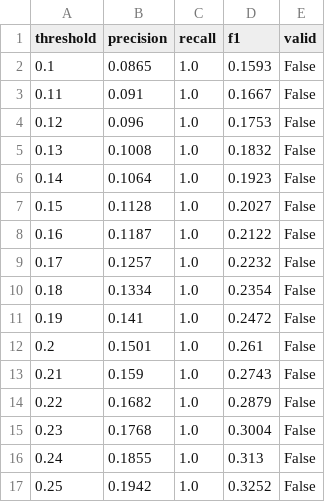
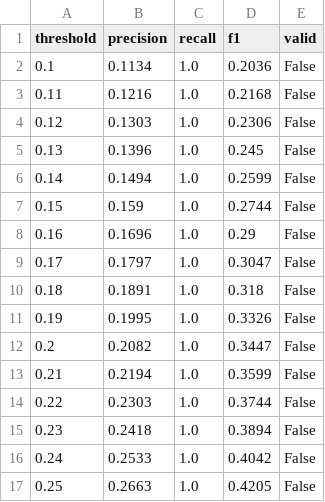
Before and after one commit to SUKUNA1V1/RAPTORX, a CSV file: ml/results/isolation_forest/threshold_tuning.csv, drawn as a sheet; only a part is shown; the diff covers the shown part only.

```diff
--- a/ml/results/isolation_forest/threshold_tuning.csv
+++ b/ml/results/isolation_forest/threshold_tuning.csv
@@ -1,17 +1,17 @@
 threshold,precision,recall,f1,valid
-0.1,0.0865,1.0,0.1593,False
-0.11,0.091,1.0,0.1667,False
-0.12,0.096,1.0,0.1753,False
-0.13,0.1008,1.0,0.1832,False
-0.14,0.1064,1.0,0.1923,False
-0.15,0.1128,1.0,0.2027,False
-0.16,0.1187,1.0,0.2122,False
-0.17,0.1257,1.0,0.2232,False
-0.18,0.1334,1.0,0.2354,False
-0.19,0.141,1.0,0.2472,False
-0.2,0.1501,1.0,0.261,False
-0.21,0.159,1.0,0.2743,False
-0.22,0.1682,1.0,0.2879,False
-0.23,0.1768,1.0,0.3004,False
-0.24,0.1855,1.0,0.313,False
-0.25,0.1942,1.0,0.3252,False
+0.1,0.1134,1.0,0.2036,False
+0.11,0.1216,1.0,0.2168,False
+0.12,0.1303,1.0,0.2306,False
+0.13,0.1396,1.0,0.245,False
+0.14,0.1494,1.0,0.2599,False
+0.15,0.159,1.0,0.2744,False
+0.16,0.1696,1.0,0.29,False
+0.17,0.1797,1.0,0.3047,False
+0.18,0.1891,1.0,0.318,False
+0.19,0.1995,1.0,0.3326,False
+0.2,0.2082,1.0,0.3447,False
+0.21,0.2194,1.0,0.3599,False
+0.22,0.2303,1.0,0.3744,False
+0.23,0.2418,1.0,0.3894,False
+0.24,0.2533,1.0,0.4042,False
+0.25,0.2663,1.0,0.4205,False
```
Also changed, not shown: 166 edited cells elsewhere in this file, ml/results/isolation_forest/metrics.csv, ml/results/isolation_forest/tuning_results.csv, 15 other files.
